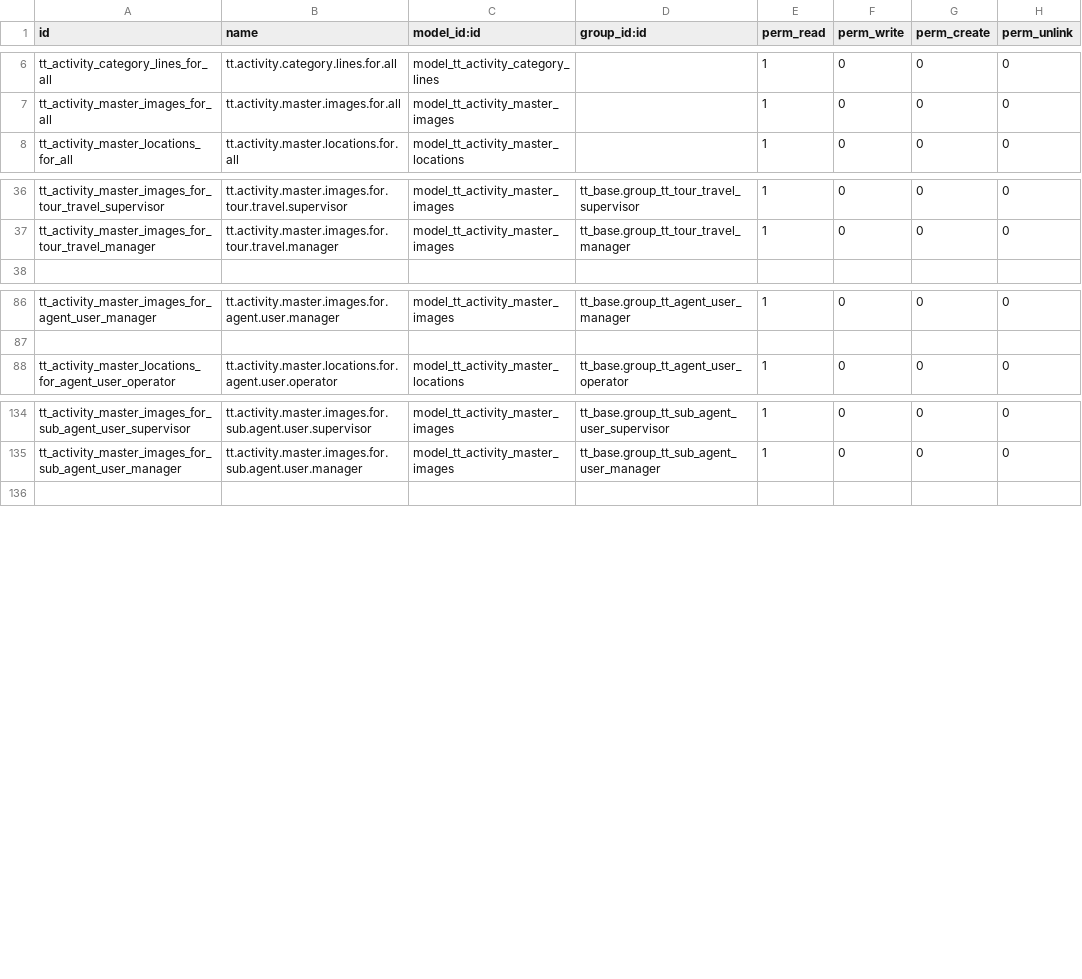
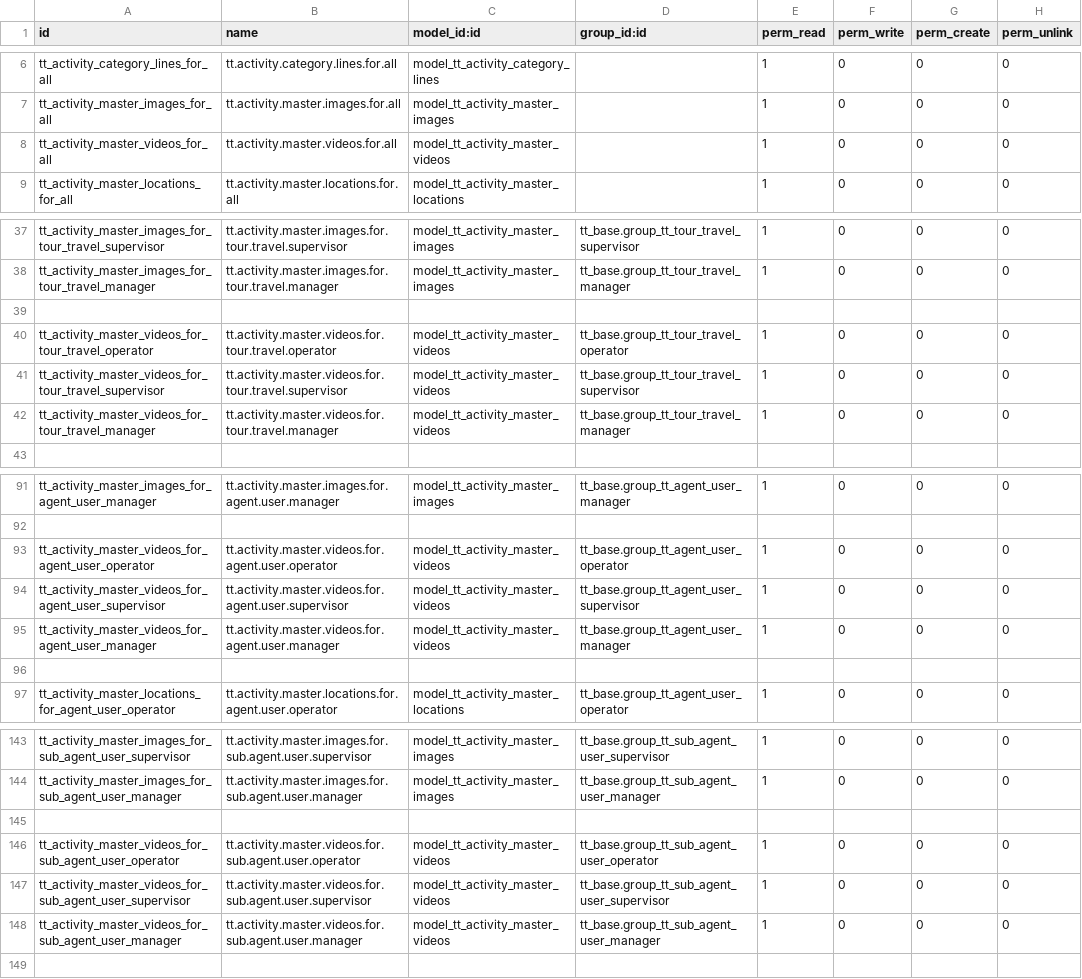
Before and after one commit to andygunawan96/odoo12_addons_tour_travel, a CSV file: tt_reservation_activity/security/ir.model.access.csv, drawn as a sheet; only a part is shown, gaps mark what is left out; the diff names each change by its address in the sheet, - before the commit and + after, or states it on an @@ line.

Commit message:
new_activity_andy

```diff
--- a/tt_reservation_activity/security/ir.model.access.csv
+++ b/tt_reservation_activity/security/ir.model.access.csv
+row 8: tt_activity_master_videos_for_all | tt.activity.master.videos.for.all | model_tt_activity_master_videos |  | 1 | 0 | 0 | 0
+row 39: (empty)
+row 40: tt_activity_master_videos_for_tour_travel_operator | tt.activity.master.videos.for.tour.travel.operator | model_tt_activity_master_videos | tt_base.group_tt_tour_travel_operator | 1 | 0 | 0 | 0
+row 41: tt_activity_master_videos_for_tour_travel_supervisor | tt.activity.master.videos.for.tour.travel.supervisor | model_tt_activity_master_videos | tt_base.group_tt_tour_travel_supervisor | 1 | 0 | 0 | 0
+row 42: tt_activity_master_videos_for_tour_travel_manager | tt.activity.master.videos.for.tour.travel.manager | model_tt_activity_master_videos | tt_base.group_tt_tour_travel_manager | 1 | 0 | 0 | 0
+row 93: tt_activity_master_videos_for_agent_user_operator | tt.activity.master.videos.for.agent.user.operator | model_tt_activity_master_videos | tt_base.group_tt_agent_user_operator | 1 | 0 | 0 | 0
+row 94: tt_activity_master_videos_for_agent_user_supervisor | tt.activity.master.videos.for.agent.user.supervisor | model_tt_activity_master_videos | tt_base.group_tt_agent_user_supervisor | 1 | 0 | 0 | 0
+row 95: tt_activity_master_videos_for_agent_user_manager | tt.activity.master.videos.for.agent.user.manager | model_tt_activity_master_videos | tt_base.group_tt_agent_user_manager | 1 | 0 | 0 | 0
+row 96: (empty)
+row 145: (empty)
+row 146: tt_activity_master_videos_for_sub_agent_user_operator | tt.activity.master.videos.for.sub.agent.user.operator | model_tt_activity_master_videos | tt_base.group_tt_sub_agent_user_operator | 1 | 0 | 0 | 0
+row 147: tt_activity_master_videos_for_sub_agent_user_supervisor | tt.activity.master.videos.for.sub.agent.user.supervisor | model_tt_activity_master_videos | tt_base.group_tt_sub_agent_user_supervisor | 1 | 0 | 0 | 0
+row 148: tt_activity_master_videos_for_sub_agent_user_manager | tt.activity.master.videos.for.sub.agent.user.manager | model_tt_activity_master_videos | tt_base.group_tt_sub_agent_user_manager | 1 | 0 | 0 | 0
```
Also changed, not shown: tt_reservation_tour/security/ir.model.access.csv, 6 other files.
